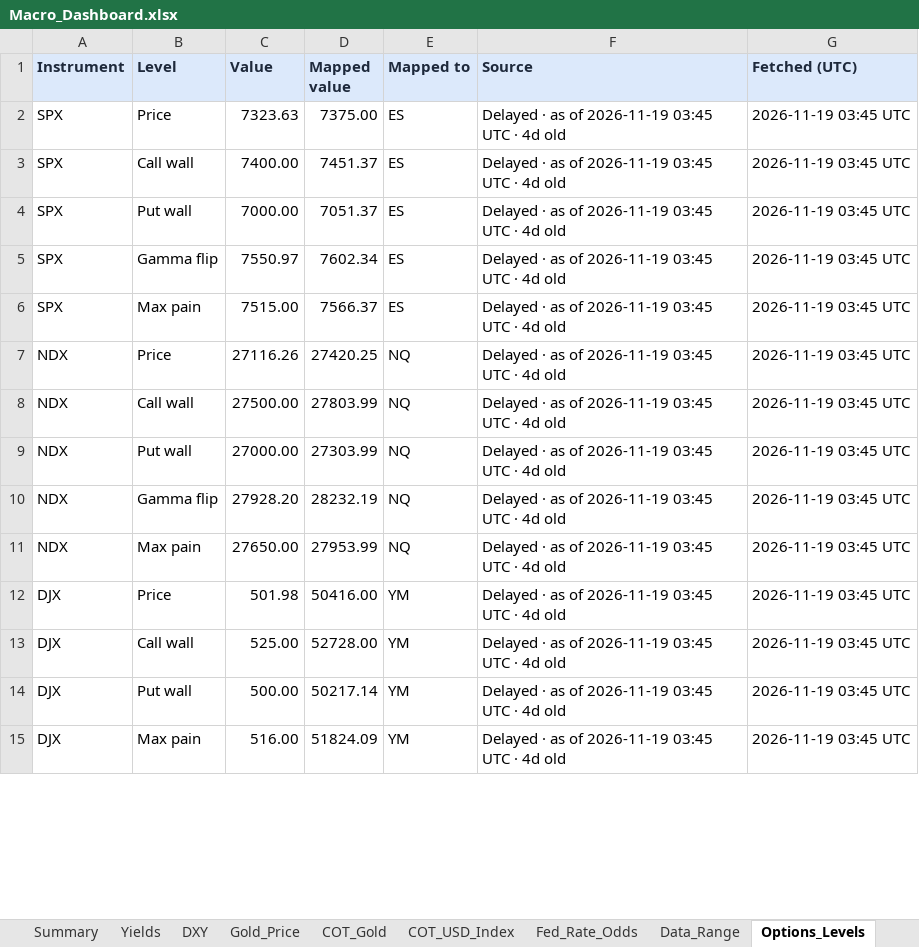
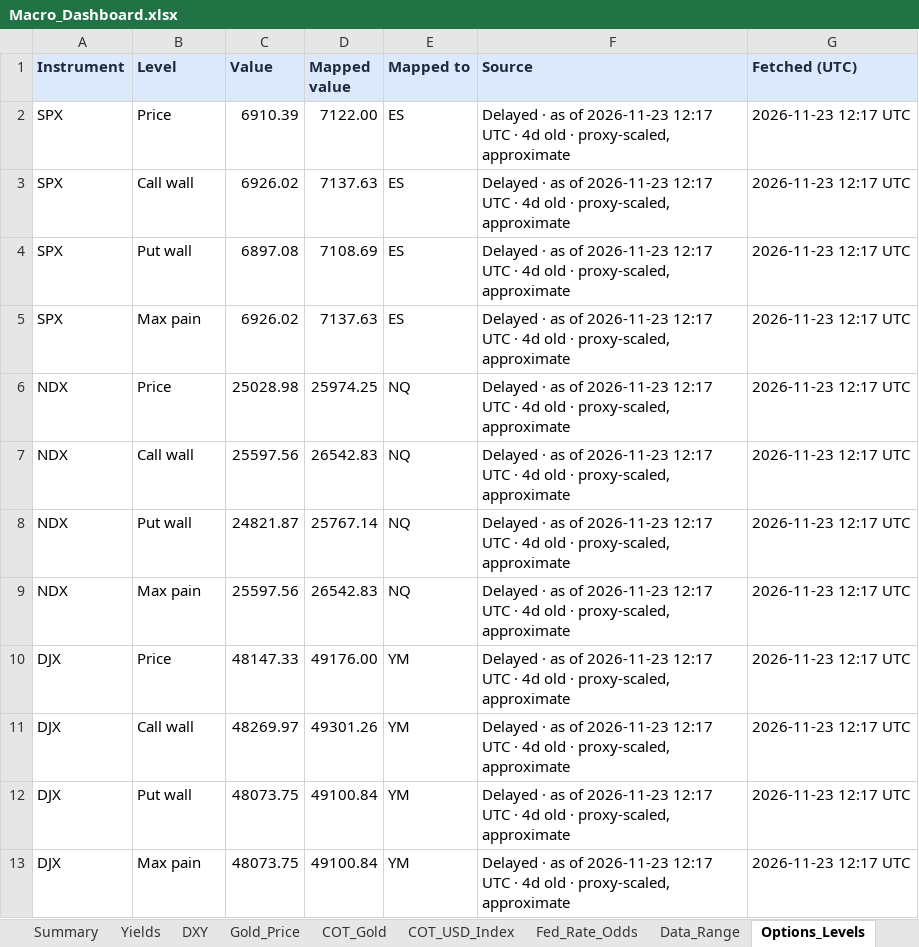
Before and after one commit to velourofficialdev/macro-dashboard, an Excel workbook: Macro_Dashboard.xlsx, sheet Options_Levels, drawn as a sheet; only a part is shown; values as stored, in another font and other column widths than the file's, no borders; removed rows and columns are numbered as before the commit, all else as after; the diff covers the shown part only; the diff names each change by its address in the sheet, - before the commit and + after, or states it on an @@ line.

```diff
--- a/Macro_Dashboard.xlsx (sheet Options_Levels)
+++ b/Macro_Dashboard.xlsx (sheet Options_Levels)
-C2 (Value): 7323.63
+C2 (Value): 6910.39
-D2 (Mapped value): 7375.00
+D2 (Mapped value): 7122.00
-F2:F4 (Source): …as of 2026-11-19 03:45 UTC · 4d old
+F2:F4 (Source): …as of 2026-11-23 12:17 UTC · 4d old · proxy-scaled, approximate
-G2:G4 (Fetched (UTC)): 2026-11-19 03:45 UTC
+G2:G4 (Fetched (UTC)): 2026-11-23 12:17 UTC
-C3 (Value): 7400.00
+C3 (Value): 6926.02
-D3 (Mapped value): 7451.37
+D3 (Mapped value): 7137.63
-C4 (Value): 7000.00
+C4 (Value): 6897.08
-D4 (Mapped value): 7051.37
+D4 (Mapped value): 7108.69
-row 5: SPX | Gamma flip | 7550.97 | 7602.34 | ES | Delayed · as of 2026-11-19 03:45 UTC · 4d old | 2026-11-19 03:45 UTC
-C5 (Value): 7515.00
+C5 (Value): 6926.02
-D5 (Mapped value): 7566.37
+D5 (Mapped value): 7137.63
-F5:F8 (Source): …as of 2026-11-19 03:45 UTC · 4d old
+F5:F8 (Source): …as of 2026-11-23 12:17 UTC · 4d old · proxy-scaled, approximate
-G5:G8 (Fetched (UTC)): 2026-11-19 03:45 UTC
+G5:G8 (Fetched (UTC)): 2026-11-23 12:17 UTC
-C6 (Value): 27116.26
+C6 (Value): 25028.98
-D6 (Mapped value): 27420.25
+D6 (Mapped value): 25974.25
-C7 (Value): 27500.00
+C7 (Value): 25597.56
-D7 (Mapped value): 27803.99
+D7 (Mapped value): 26542.83
-C8 (Value): 27000.00
+C8 (Value): 24821.87
-D8 (Mapped value): 27303.99
+D8 (Mapped value): 25767.14
-row 10: NDX | Gamma flip | 27928.20 | 28232.19 | NQ | Delayed · as of 2026-11-19 03:45 UTC · 4d old | 2026-11-19 03:45 UTC
-C9 (Value): 27650.00
+C9 (Value): 25597.56
-D9 (Mapped value): 27953.99
+D9 (Mapped value): 26542.83
-F9:F13 (Source): …as of 2026-11-19 03:45 UTC · 4d old
+F9:F13 (Source): …as of 2026-11-23 12:17 UTC · 4d old · proxy-scaled, approximate
-G9:G13 (Fetched (UTC)): 2026-11-19 03:45 UTC
+G9:G13 (Fetched (UTC)): 2026-11-23 12:17 UTC
-C10 (Value): 501.98
+C10 (Value): 48147.33
-D10 (Mapped value): 50416.00
+D10 (Mapped value): 49176.00
-C11 (Value): 525.00
+C11 (Value): 48269.97
-D11 (Mapped value): 52728.00
+D11 (Mapped value): 49301.26
-C12 (Value): 500.00
+C12 (Value): 48073.75
-D12 (Mapped value): 50217.14
+D12 (Mapped value): 49100.84
-C13 (Value): 516.00
+C13 (Value): 48073.75
-D13 (Mapped value): 51824.09
+D13 (Mapped value): 49100.84
```
Also changed, not shown: 2 removed rows and 31 edited cells elsewhere in this sheet, sheet Fed_Rate_Odds, sheet Data_Range, 1 other file.
